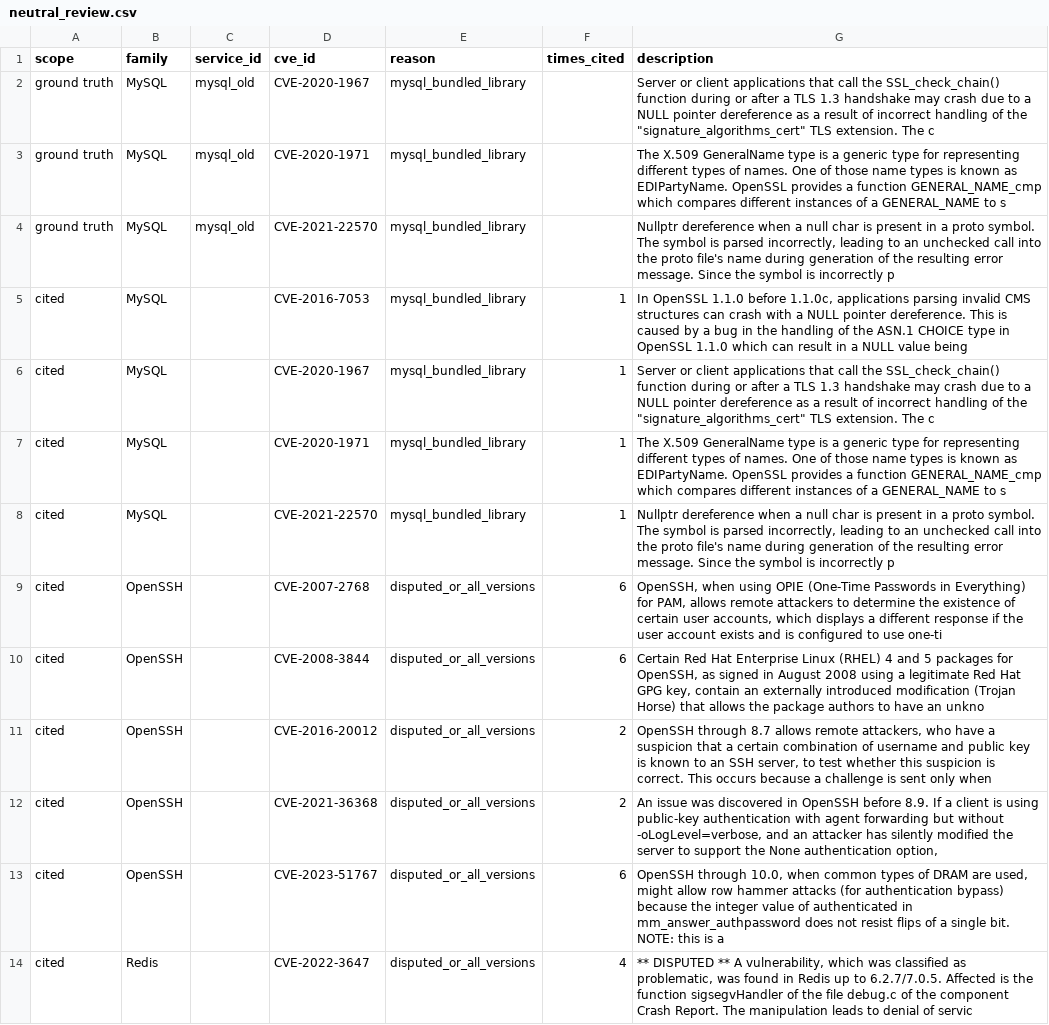
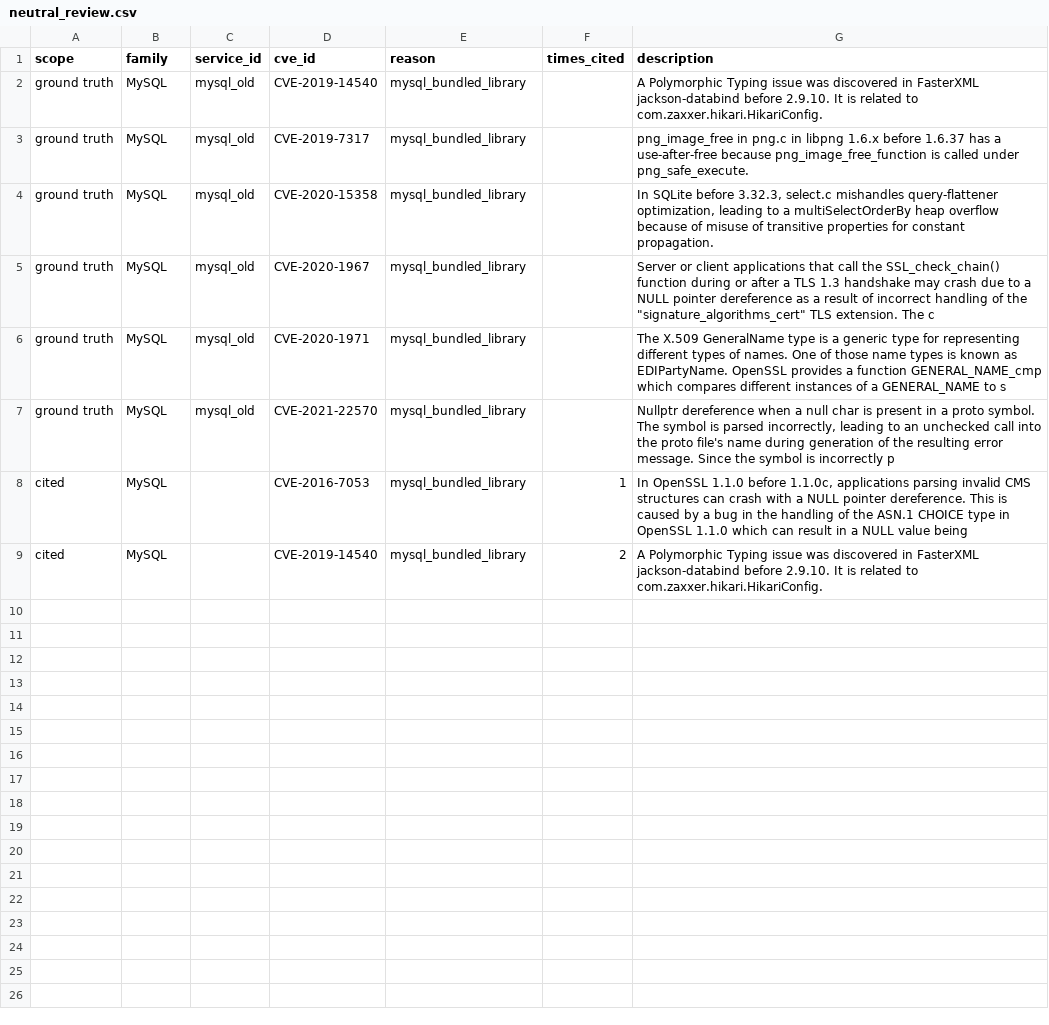
Before and after one commit to manInTuxedo/MASTER-2027, a CSV file: nmap-lab/grading/neutral_review.csv, drawn as a sheet.

```diff
--- a/nmap-lab/grading/neutral_review.csv
+++ b/nmap-lab/grading/neutral_review.csv
@@ -1,2 +1,5 @@
 scope,family,service_id,cve_id,reason,times_cited,description
+ground truth,MySQL,mysql_old,CVE-2019-14540,mysql_bundled_library,,A Polymorphic Typing issue was discovered in FasterXML jackson-databind before 2.9.10. It is related to com.zaxxer.hikari.HikariConfig.
+ground truth,MySQL,mysql_old,CVE-2019-7317,mysql_bundled_library,,png_image_free in png.c in libpng 1.6.x before 1.6.37 has a use-after-free because png_image_free_function is called under png_safe_execute.
+ground truth,MySQL,mysql_old,CVE-2020-15358,mysql_bundled_library,,"In SQLite before 3.32.3, select.c mishandles query-flattener optimization, leading to a multiSelectOrderBy heap overflow because of misuse of transitive properties for constant propagation."
 ground truth,MySQL,mysql_old,CVE-2020-1967,mysql_bundled_library,,"Server or client applications that call the SSL_check_chain() function during or after a TLS 1.3 handshake may crash due to a NULL pointer dereference as a result of incorrect handling of the ""signature_algorithms_cert"" TLS extension. The c"
@@ -5,10 +8,2 @@ ground truth,MySQL,mysql_old,CVE-2021-22570,mysql_bundled_library,,"Nullptr dere
 cited,MySQL,,CVE-2016-7053,mysql_bundled_library,1,"In OpenSSL 1.1.0 before 1.1.0c, applications parsing invalid CMS structures can crash with a NULL pointer dereference. This is caused by a bug in the handling of the ASN.1 CHOICE type in OpenSSL 1.1.0 which can result in a NULL value being "
-cited,MySQL,,CVE-2020-1967,mysql_bundled_library,1,"Server or client applications that call the SSL_check_chain() function during or after a TLS 1.3 handshake may crash due to a NULL pointer dereference as a result of incorrect handling of the ""signature_algorithms_cert"" TLS extension. The c"
-cited,MySQL,,CVE-2020-1971,mysql_bundled_library,1,The X.509 GeneralName type is a generic type for representing different types of names. One of those name types is known as EDIPartyName. OpenSSL provides a function GENERAL_NAME_cmp which compares different instances of a GENERAL_NAME to s
-cited,MySQL,,CVE-2021-22570,mysql_bundled_library,1,"Nullptr dereference when a null char is present in a proto symbol. The symbol is parsed incorrectly, leading to an unchecked call into the proto file's name during generation of the resulting error message. Since the symbol is incorrectly p"
-cited,OpenSSH,,CVE-2007-2768,disputed_or_all_versions,6,"OpenSSH, when using OPIE (One-Time Passwords in Everything) for PAM, allows remote attackers to determine the existence of certain user accounts, which displays a different response if the user account exists and is configured to use one-ti"
-cited,OpenSSH,,CVE-2008-3844,disputed_or_all_versions,6,"Certain Red Hat Enterprise Linux (RHEL) 4 and 5 packages for OpenSSH, as signed in August 2008 using a legitimate Red Hat GPG key, contain an externally introduced modification (Trojan Horse) that allows the package authors to have an unkno"
-cited,OpenSSH,,CVE-2016-20012,disputed_or_all_versions,2,"OpenSSH through 8.7 allows remote attackers, who have a suspicion that a certain combination of username and public key is known to an SSH server, to test whether this suspicion is correct. This occurs because a challenge is sent only when "
-cited,OpenSSH,,CVE-2021-36368,disputed_or_all_versions,2,"An issue was discovered in OpenSSH before 8.9. If a client is using public-key authentication with agent forwarding but without -oLogLevel=verbose, and an attacker has silently modified the server to support the None authentication option, "
-cited,OpenSSH,,CVE-2023-51767,disputed_or_all_versions,6,"OpenSSH through 10.0, when common types of DRAM are used, might allow row hammer attacks (for authentication bypass) because the integer value of authenticated in mm_answer_authpassword does not resist flips of a single bit. NOTE: this is a"
-cited,Redis,,CVE-2022-3647,disputed_or_all_versions,4,"** DISPUTED ** A vulnerability, which was classified as problematic, was found in Redis up to 6.2.7/7.0.5. Affected is the function sigsegvHandler of the file debug.c of the component Crash Report. The manipulation leads to denial of servic"
+cited,MySQL,,CVE-2019-14540,mysql_bundled_library,2,A Polymorphic Typing issue was discovered in FasterXML jackson-databind before 2.9.10. It is related to com.zaxxer.hikari.HikariConfig.
```
Also changed, not shown: nmap-lab/grading/stability.csv, nmap-lab/grading/summary_by_service.csv, 26 other files.
